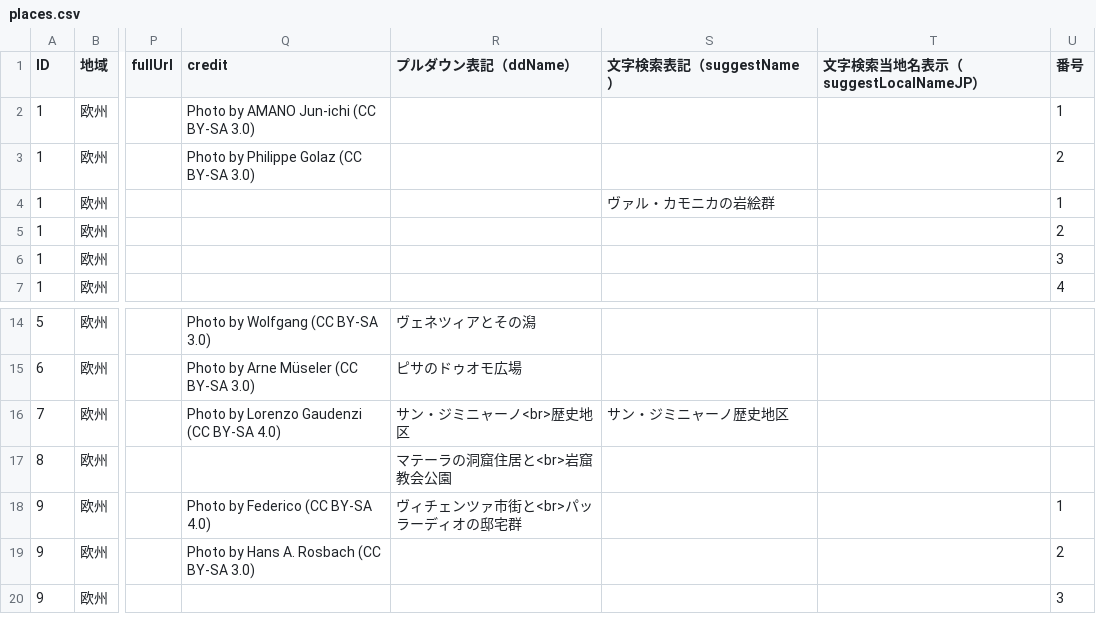
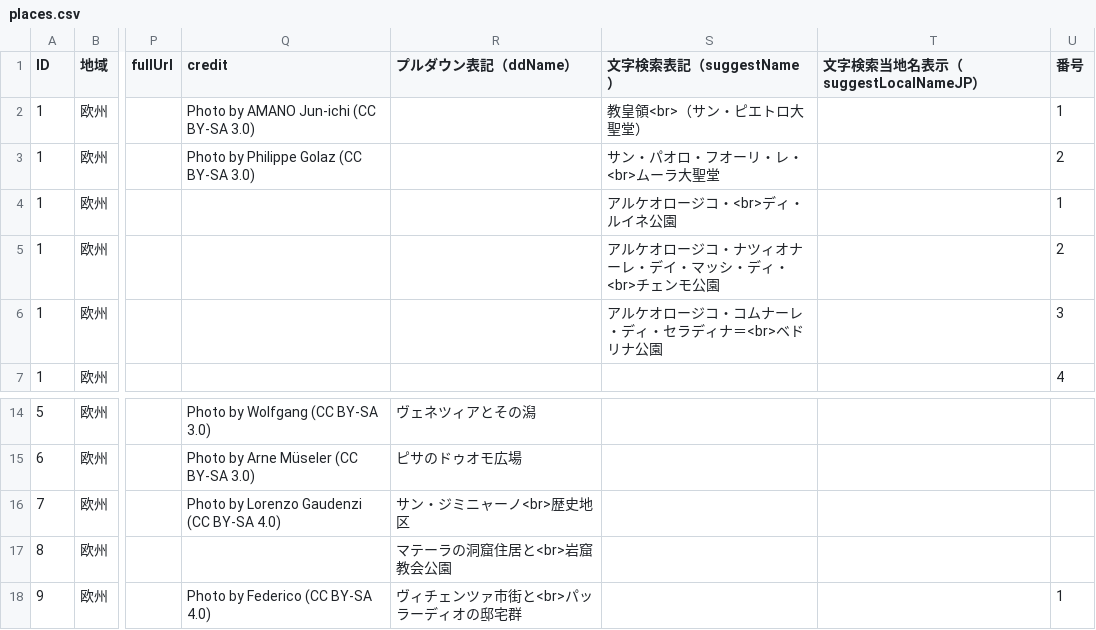
Before and after one commit to hyukis1867/World-Heritage-map, a CSV file: places.csv, drawn as a sheet; only a part is shown, gaps mark what is left out; the shorter side is filled out with more unchanged rows; the diff names each change by its address in the sheet, - before the commit and + after, or states it on an @@ line.

Commit message:
Update places.csv

```diff
--- a/places.csv
+++ b/places.csv
-S2 (文字検索表記（suggestName）): (empty)
+S2 (文字検索表記（suggestName）): 教皇領<br>（サン・ピエトロ大聖堂）
-S3 (文字検索表記（suggestName）): (empty)
+S3 (文字検索表記（suggestName）): サン・パオロ・フオーリ・レ・<br>ムーラ大聖堂
-S4 (文字検索表記（suggestName）): ヴァル・カモニカの岩絵群
+S4 (文字検索表記（suggestName）): アルケオロージコ・<br>ディ・ルイネ公園
-S5 (文字検索表記（suggestName）): (empty)
+S5 (文字検索表記（suggestName）): アルケオロージコ・ナツィオナーレ・デイ・マッシ・ディ・<br>チェンモ公園
-S6 (文字検索表記（suggestName）): (empty)
+S6 (文字検索表記（suggestName）): アルケオロージコ・コムナーレ・ディ・セラディナ＝<br>ベドリナ公園
-S16 (文字検索表記（suggestName）): サン・ジミニャーノ歴史地区
+S16 (文字検索表記（suggestName）): (empty)
```
